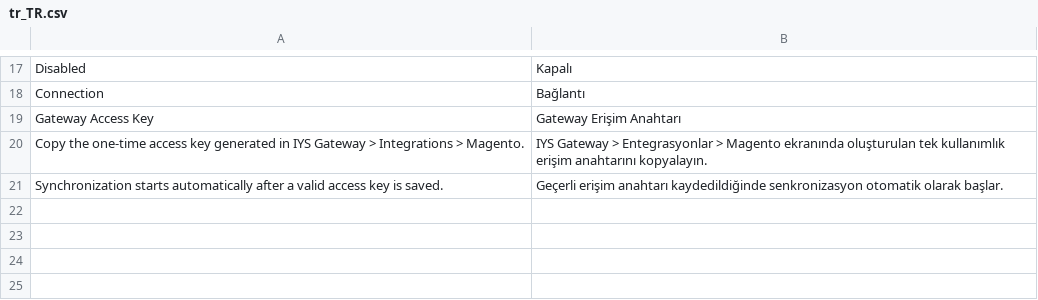
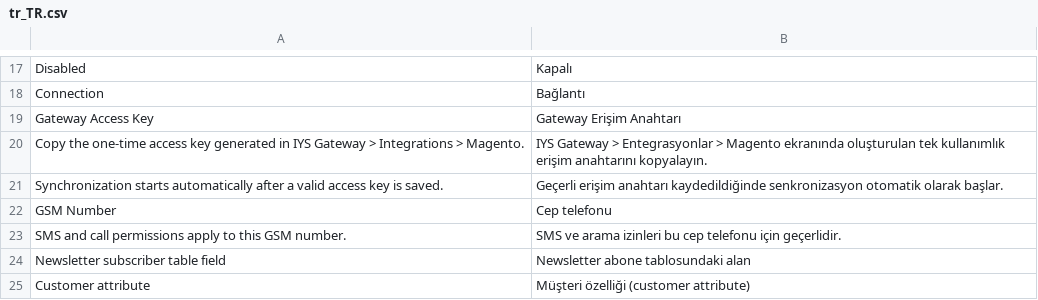
Before and after one commit to fxcommerce/magento2-iys-gateway, a CSV file: i18n/tr_TR.csv, drawn as a sheet; only a part is shown, gaps mark what is left out; the diff names each change by its address in the sheet, - before the commit and + after, or states it on an @@ line.

```diff
--- a/i18n/tr_TR.csv
+++ b/i18n/tr_TR.csv
+row 22: GSM Number | Cep telefonu
+row 23: SMS and call permissions apply to this GSM number. | SMS ve arama izinleri bu cep telefonu için geçerlidir.
+row 24: Newsletter subscriber table field | Newsletter abone tablosundaki alan
+row 25: Customer attribute | Müşteri özelliği (customer attribute)
```
Also changed, not shown: 19 other files.
